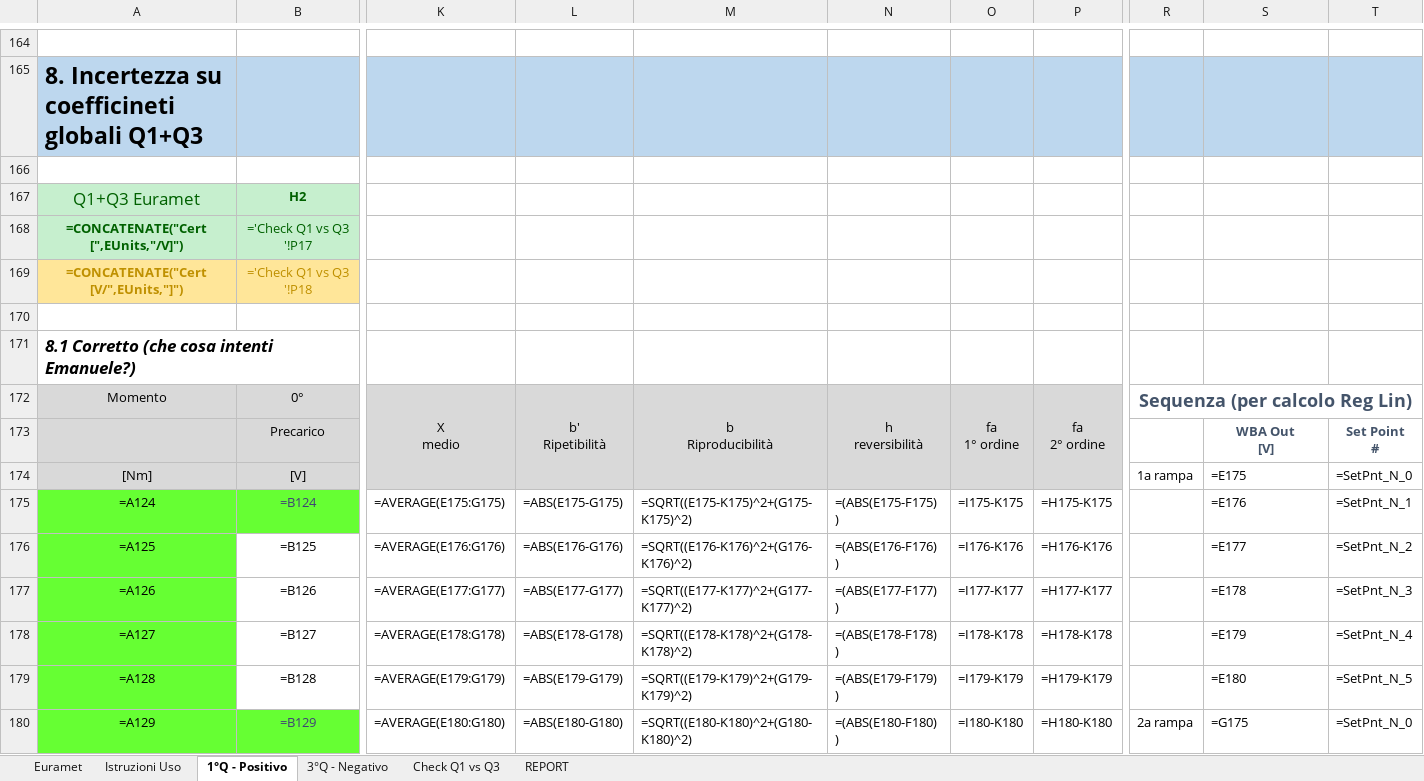
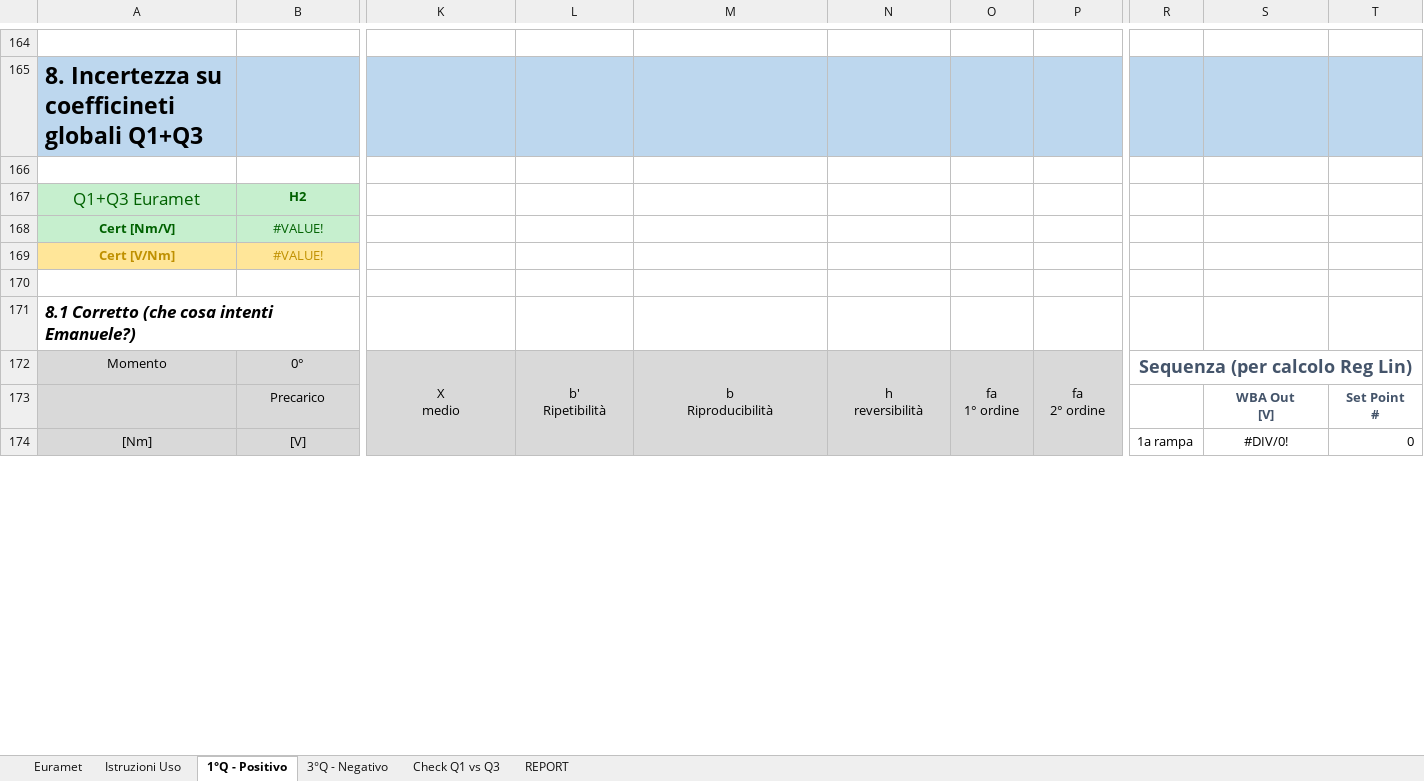
Before and after one commit to Mixer97/tesi_triennale, an Excel workbook: python/Codice_Progetto/Certificati_Euramet_Completi/Default.xlsx, sheet 1°Q - Positivo, drawn as a sheet; only a part is shown, gaps mark what is left out; values as stored, in another font and other column widths than the file's, no borders; formulas without a stored value are shown as written; removed rows and columns are numbered as before the commit, all else as after; rows hold the shown columns only; the diff covers the shown part only; the diff names each change by its address in the sheet, - before the commit and + after, or states it on an @@ line.

```diff
--- a/python/Codice_Progetto/Certificati_Euramet_Completi/Default.xlsx (sheet 1°Q - Positivo)
+++ b/python/Codice_Progetto/Certificati_Euramet_Completi/Default.xlsx (sheet 1°Q - Positivo)
-row 168: =CONCATENATE("Cert [",EUnits,"/V]") | ='Check Q1 vs Q3 '!P17
-row 169: =CONCATENATE("Cert [V/",EUnits,"]") | ='Check Q1 vs Q3 '!P18
+row 168: Cert [Nm/V] | #VALUE!
+row 169: Cert [V/Nm] | #VALUE!
-S174: =E175
+S174: #DIV/0!
-S174 alignment: left
+S174 alignment: center
-T174: =SetPnt_N_0
+T174: 0
-row 175: =A124 | =B124 | =AVERAGE(E175:G175) | =ABS(E175-G175) | =SQRT((E175-K175)^2+(G175-K175)^2) | =(ABS(E175-F175) ) | =I175-K175 | =H175-K175 |  | =E176 | =SetPnt_N_1
-row 176: =A125 | =B125 | =AVERAGE(E176:G176) | =ABS(E176-G176) | =SQRT((E176-K176)^2+(G176-K176)^2) | =(ABS(E176-F176) ) | =I176-K176 | =H176-K176 |  | =E177 | =SetPnt_N_2
-row 177: =A126 | =B126 | =AVERAGE(E177:G177) | =ABS(E177-G177) | =SQRT((E177-K177)^2+(G177-K177)^2) | =(ABS(E177-F177) ) | =I177-K177 | =H177-K177 |  | =E178 | =SetPnt_N_3
-row 178: =A127 | =B127 | =AVERAGE(E178:G178) | =ABS(E178-G178) | =SQRT((E178-K178)^2+(G178-K178)^2) | =(ABS(E178-F178) ) | =I178-K178 | =H178-K178 |  | =E179 | =SetPnt_N_4
-row 179: =A128 | =B128 | =AVERAGE(E179:G179) | =ABS(E179-G179) | =SQRT((E179-K179)^2+(G179-K179)^2) | =(ABS(E179-F179) ) | =I179-K179 | =H179-K179 |  | =E180 | =SetPnt_N_5
-row 180: =A129 | =B129 | =AVERAGE(E180:G180) | =ABS(E180-G180) | =SQRT((E180-K180)^2+(G180-K180)^2) | =(ABS(E180-F180) ) | =I180-K180 | =H180-K180 | 2a rampa | =G175 | =SetPnt_N_0
```
Also changed, not shown: 92 added rows, 86 removed rows, 41 edited cells and cell formats elsewhere in this sheet, sheet 3°Q - Negativo, sheet Euramet, sheet Check Q1 vs Q3, sheet REPORT, sheet Istruzioni Uso, hidden cells, 25 other files.
